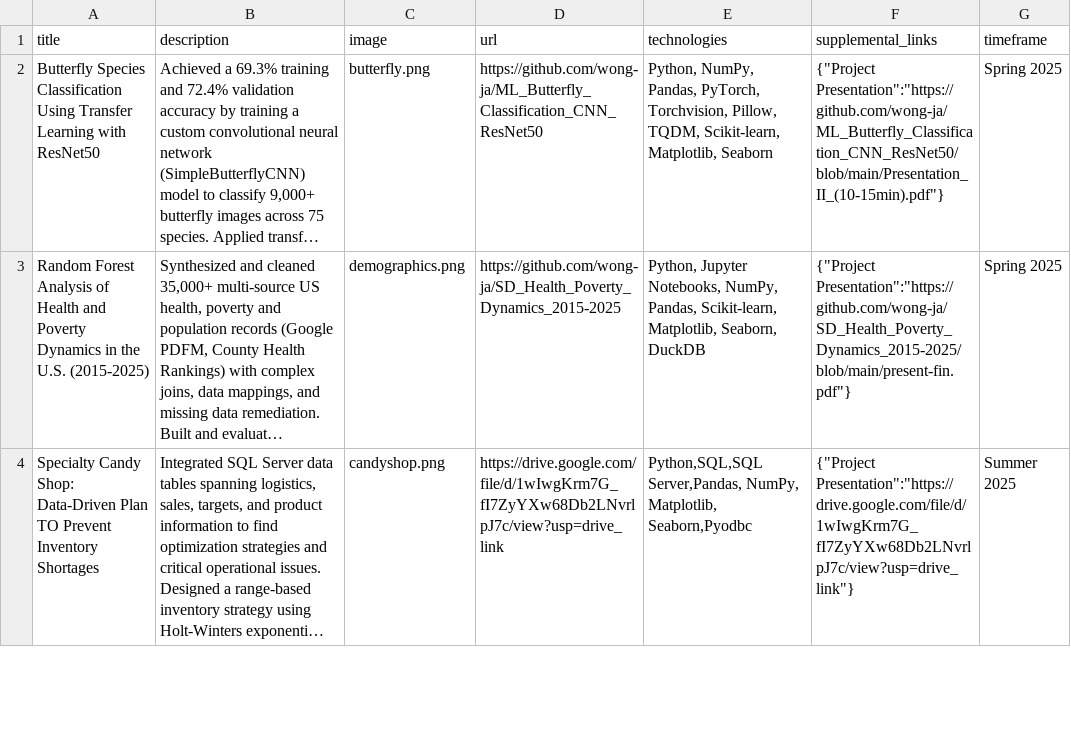
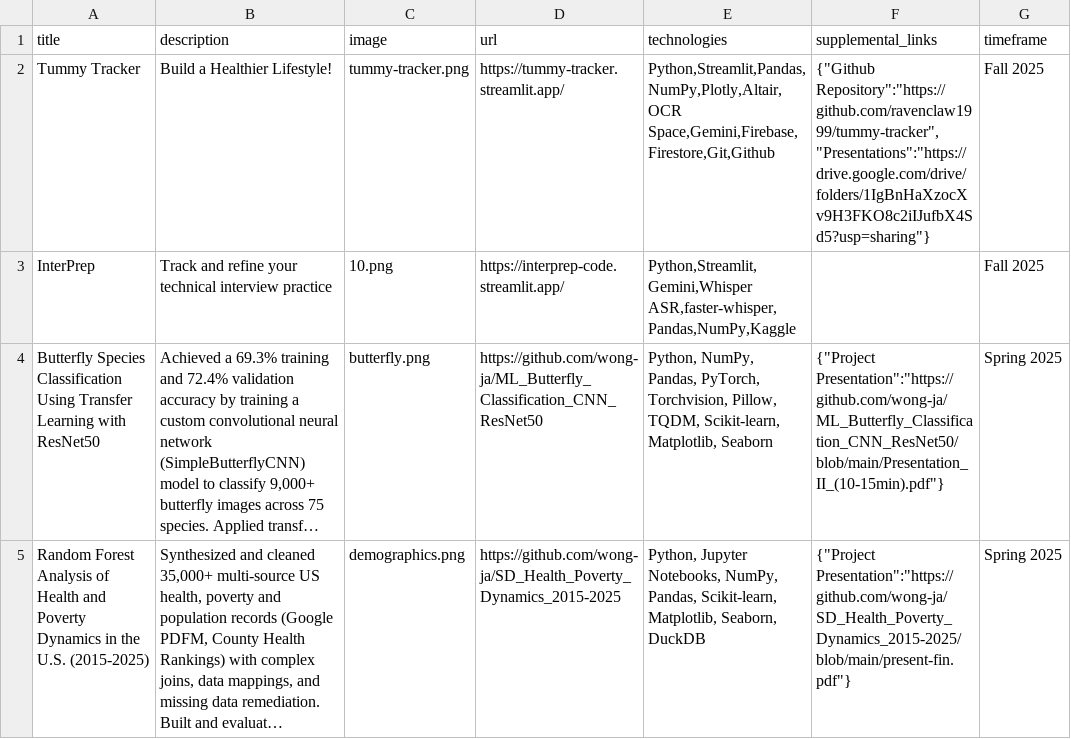
Before and after one commit to wong-ja/wong-ja.github.io, a CSV file: data/projects.csv, drawn as a sheet; only a part is shown; the shorter side is filled out with more unchanged rows; long unchanged cells end in …; the diff names each change by its address in the sheet, - before the commit and + after, or states it on an @@ line.

Commit message:
add tummy tracker & interprep

```diff
--- a/data/projects.csv
+++ b/data/projects.csv
+row 2: Tummy Tracker | Build a Healthier Lifestyle! | tummy-tracker.png | https://tummy-tracker.streamlit.app/ | Python,Streamlit,Pandas,NumPy,Plotly,Altair,OCR Space,Gemini,Firebase,Firestore,Git,Github | {"Github Repository":"https://github.com/ravenclaw1999/tummy-tracker", "Presentations":"https://drive.google.com/drive/folders/1IgBnHaXzocXv9H3FKO8c2iIJufbX4Sd5?usp=sharing"} | Fall 2025
+row 3: InterPrep | Track and refine your technical interview practice | 10.png | https://interprep-code.streamlit.app/ | Python,Streamlit,Gemini,Whisper ASR,faster-whisper,Pandas,NumPy,Kaggle |  | Fall 2025
```
Also changed, not shown: 2 other files.
